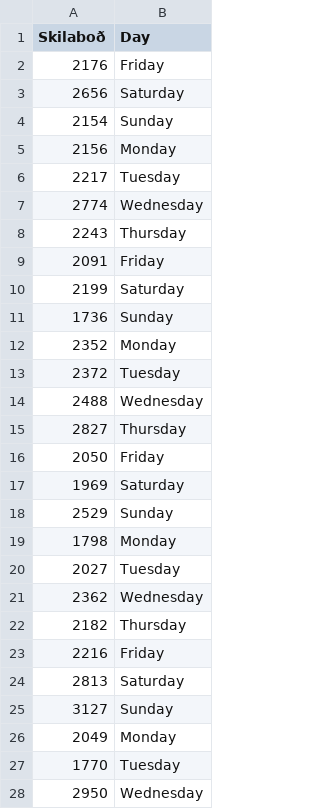
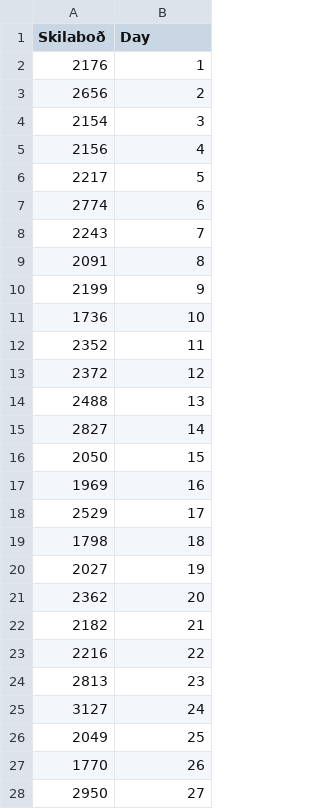
Before and after one commit to Bjarturl/Poggers-2021, a CSV file: backend/data/2017/fjöldi_skilaboða_eftir_degi.csv, drawn as a sheet; only a part is shown; the diff covers the shown part only.

```diff
--- a/backend/data/2017/fjöldi_skilaboða_eftir_degi.csv
+++ b/backend/data/2017/fjöldi_skilaboða_eftir_degi.csv
@@ -1,28 +1,28 @@
 Skilaboð,Day
-2176,Friday
-2656,Saturday
-2154,Sunday
-2156,Monday
-2217,Tuesday
-2774,Wednesday
-2243,Thursday
-2091,Friday
-2199,Saturday
-1736,Sunday
-2352,Monday
-2372,Tuesday
-2488,Wednesday
-2827,Thursday
-2050,Friday
-1969,Saturday
-2529,Sunday
-1798,Monday
-2027,Tuesday
-2362,Wednesday
-2182,Thursday
-2216,Friday
-2813,Saturday
-3127,Sunday
-2049,Monday
-1770,Tuesday
-2950,Wednesday
+2176,1
+2656,2
+2154,3
+2156,4
+2217,5
+2774,6
+2243,7
+2091,8
+2199,9
+1736,10
+2352,11
+2372,12
+2488,13
+2827,14
+2050,15
+1969,16
+2529,17
+1798,18
+2027,19
+2362,20
+2182,21
+2216,22
+2813,23
+3127,24
+2049,25
+1770,26
+2950,27
```
Also changed, not shown: 4 edited cells elsewhere in this file, backend/data/2016/fjöldi_skilaboða_eftir_degi.csv, backend/data/2018/fjöldi_skilaboða_eftir_degi.csv, 23 other files.
